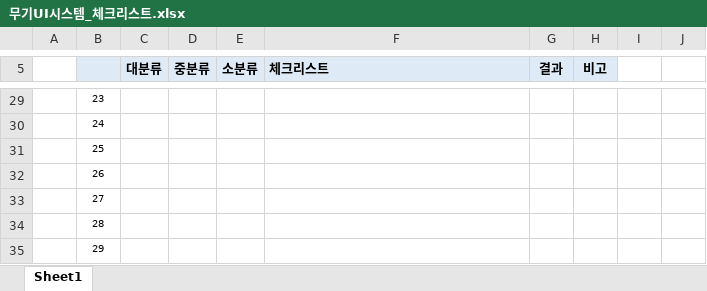
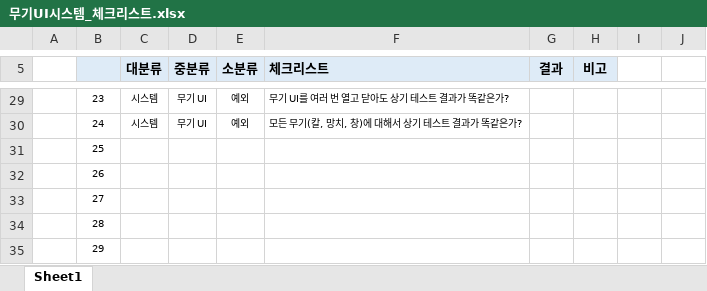
Before and after one commit to YDGYDGYDG/Yaho, an Excel workbook: 00_서류 제출/무기UI시스템_체크리스트.xlsx, sheet Sheet1, drawn as a sheet; only a part is shown, gaps mark what is left out; values as stored, in another font and other column widths than the file's, no borders; the diff covers the shown part only; the diff names each change by its address in the sheet, - before the commit and + after, or states it on an @@ line.

Commit message:
체크리스트 업데이트

```diff
--- a/00_서류 제출/무기UI시스템_체크리스트.xlsx (sheet Sheet1)
+++ b/00_서류 제출/무기UI시스템_체크리스트.xlsx (sheet Sheet1)
-C29:C30 (대분류): (empty)
+C29:C30 (대분류): 시스템
-D29:D30 (중분류): (empty)
+D29:D30 (중분류): 무기 UI
-E29:E30 (소분류): (empty)
+E29:E30 (소분류): 예외
-F29 (체크리스트): (empty)
+F29 (체크리스트): 무기 UI를 여러 번 열고 닫아도 상기 테스트 결과가 똑같은가?
-F30 (체크리스트): (empty)
+F30 (체크리스트): 모든 무기(칼, 망치, 창)에 대해서 상기 테스트 결과가 똑같은가?
```
Also changed, not shown: 62 removed rows and 36 edited cells elsewhere in this sheet, 개인 작업 폴더/윤도균/무기UI시스템_체크리스트.xlsx.
